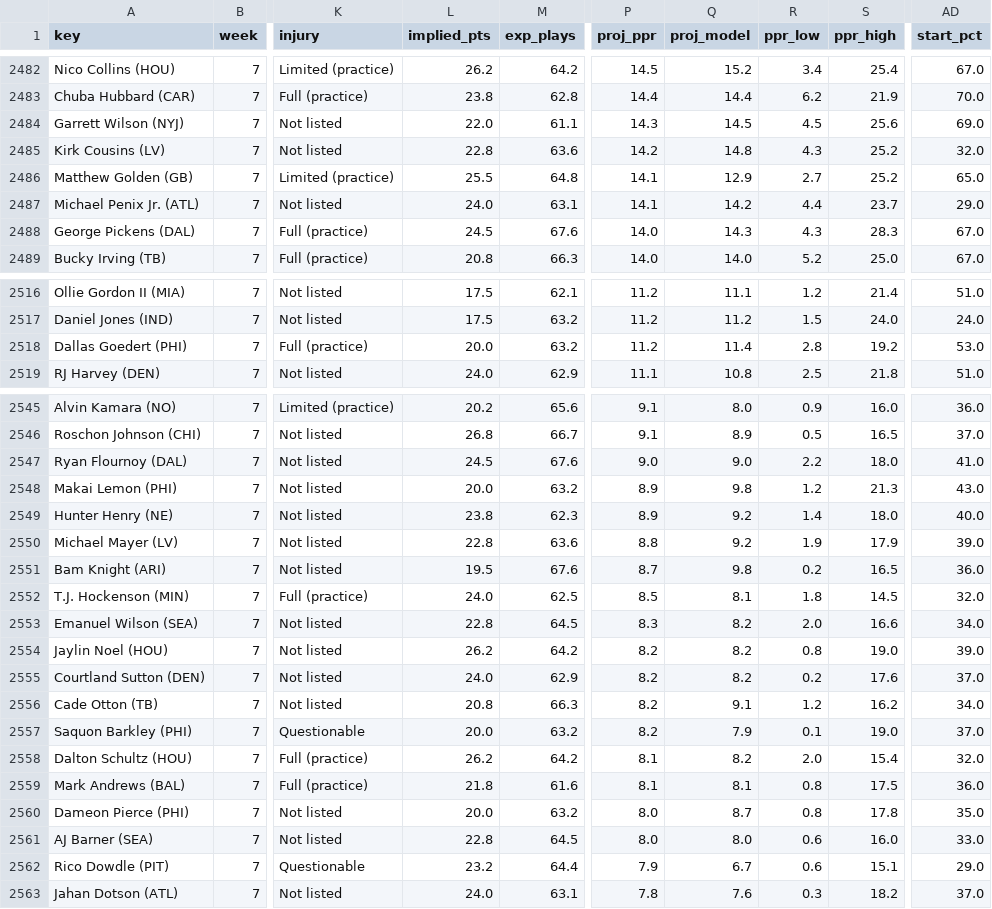
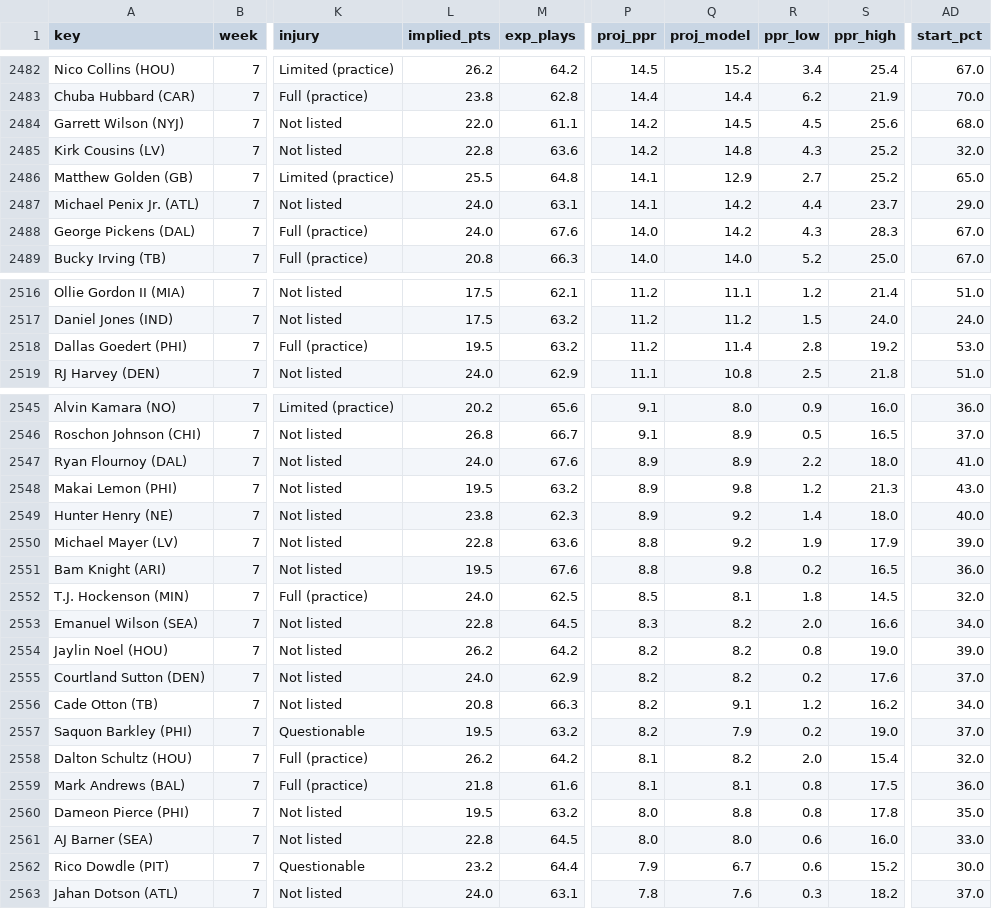
Before and after one commit to Cichon1/FantasyOracle, a CSV file: docs/data/projections_v5.csv, drawn as a sheet; only a part is shown, gaps mark what is left out; the diff covers the shown part only; the diff names each change by its address in the sheet, - before the commit and + after, or states it on an @@ line.

```diff
--- a/docs/data/projections_v5.csv
+++ b/docs/data/projections_v5.csv
-P2484 (proj_ppr): 14.3
+P2484 (proj_ppr): 14.2
-AD2484 (start_pct): 69.0
+AD2484 (start_pct): 68.0
-L2488 (implied_pts): 24.5
+L2488 (implied_pts): 24.0
-Q2488 (proj_model): 14.3
+Q2488 (proj_model): 14.2
-L2518 (implied_pts): 20.0
+L2518 (implied_pts): 19.5
-L2547 (implied_pts): 24.5
+L2547 (implied_pts): 24.0
-P2547 (proj_ppr): 9.0
+P2547 (proj_ppr): 8.9
-Q2547 (proj_model): 9.0
+Q2547 (proj_model): 8.9
-L2548 (implied_pts): 20.0
+L2548 (implied_pts): 19.5
-P2551 (proj_ppr): 8.7
+P2551 (proj_ppr): 8.8
-L2557 (implied_pts): 20.0
+L2557 (implied_pts): 19.5
-R2557 (ppr_low): 0.1
+R2557 (ppr_low): 0.2
-L2560 (implied_pts): 20.0
+L2560 (implied_pts): 19.5
-Q2560 (proj_model): 8.7
+Q2560 (proj_model): 8.8
-S2562 (ppr_high): 15.1
+S2562 (ppr_high): 15.2
-AD2562 (start_pct): 29.0
+AD2562 (start_pct): 30.0
```
Also changed, not shown: 1 added row, 1 removed row, 1 moved row and 30 edited cells elsewhere in this file, automation/history/trending_2026-10-25.csv, docs/data/ros_v5.csv, 5 other files.
